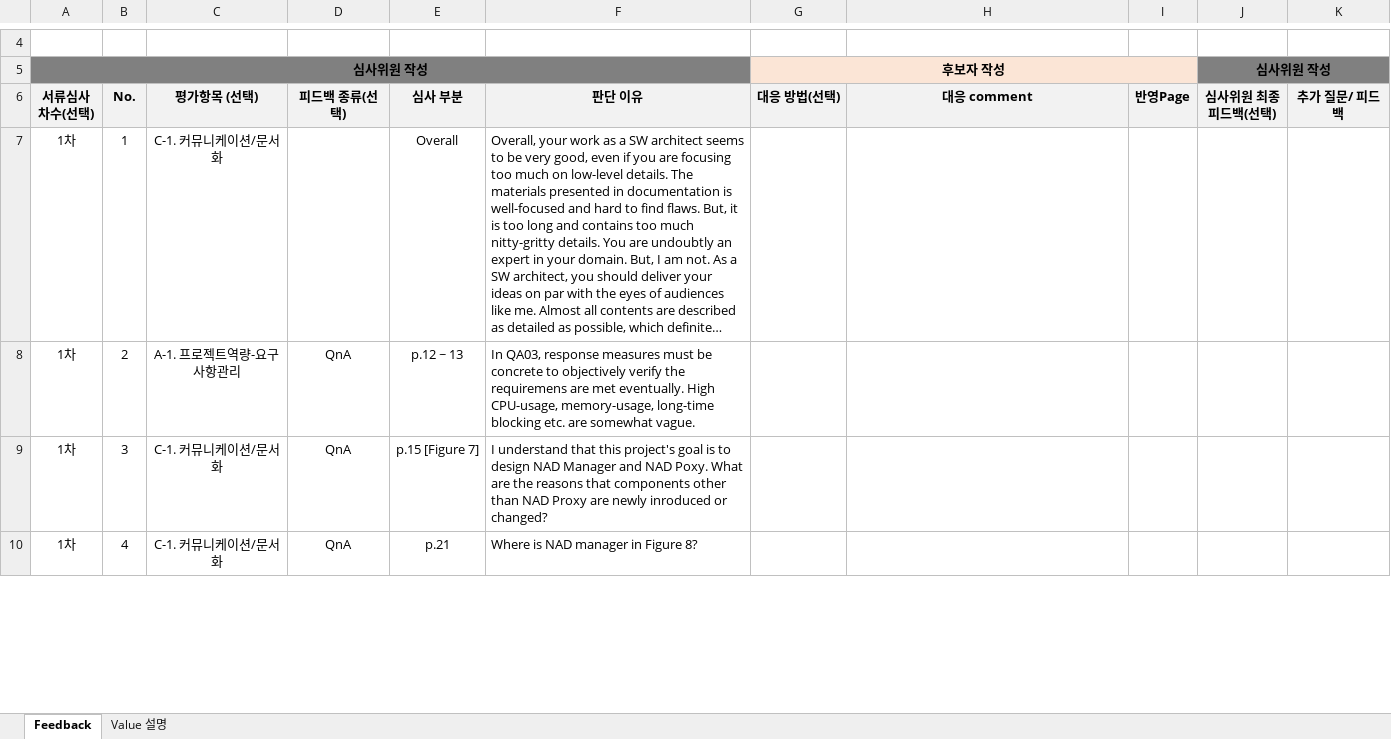
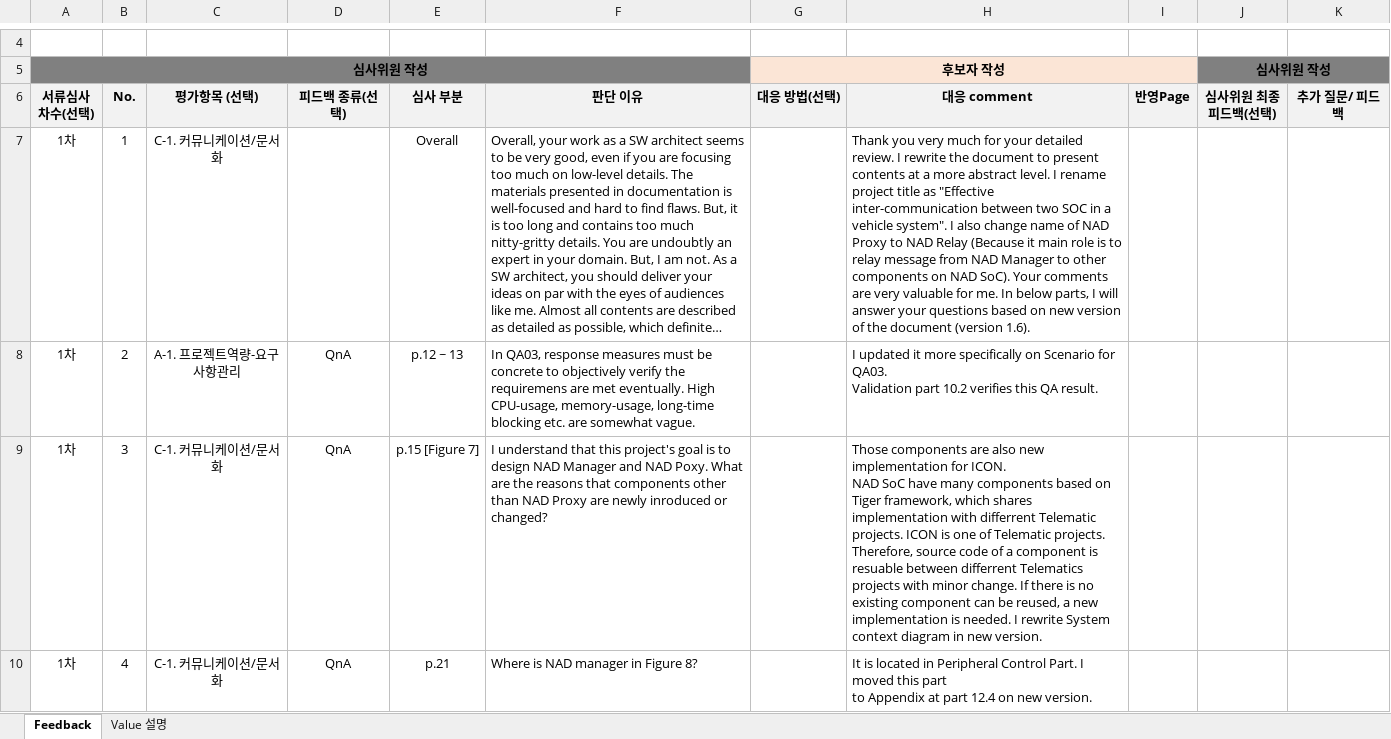
Before and after one commit to taikt/codefun, an Excel workbook: doc/SA cert/Reviewer/jeditor_file_provider.xlsx, sheet Feedback, drawn as a sheet; only a part is shown, gaps mark what is left out; long unchanged cells end in …; values as stored, in another font and other column widths than the file's, no borders; ↵ is a line break in a cell; the diff covers the shown part only; the diff names each change by its address in the sheet, - before the commit and + after, or states it on an @@ line.

```diff
--- a/doc/SA cert/Reviewer/jeditor_file_provider.xlsx (sheet Feedback)
+++ b/doc/SA cert/Reviewer/jeditor_file_provider.xlsx (sheet Feedback)
-H7 (대응 comment): (empty)
+H7 (대응 comment): Thank you very much for your detailed review. I rewrite the document to present contents at a more abstract level. I rename project title as "Effective inter-communication between two SOC in a vehicle system". I also change name of NAD Proxy to NAD Relay (Because it main role is to relay message from NAD Manager to other components on NAD SoC). Your comments are very valuable for me. In below parts, I will answer your questions based on new version of the document (version 1.6).
-H8 (대응 comment): (empty)
+H8 (대응 comment): I updated it more specifically on Scenario for QA03. ↵ Validation part 10.2 verifies this QA result.
-H9 (대응 comment): (empty)
+H9 (대응 comment): Those components are also new implementation for ICON. ↵ NAD SoC have many components based on Tiger framework, which shares implementation with differrent Telematic projects. ICON is one of Telematic projects. Therefore, source code of a component is resuable between differrent Telematics projects with minor change. If there is no existing component can be reused, a new implementation is needed. I rewrite System context diagram in new version.
-H10 (대응 comment): (empty)
+H10 (대응 comment): It is located in Peripheral Control Part. I moved this part ↵ to Appendix at part 12.4 on new version.
```
Also changed, not shown: 4 edited cells elsewhere in this sheet, doc/SA cert/Reviewer/lg_sa_document review_review2_TranAnhTai.xlsx, doc/SA cert/Reviewer/reviewer1_TranAnhTai_Park.xlsx, 16 other files.
